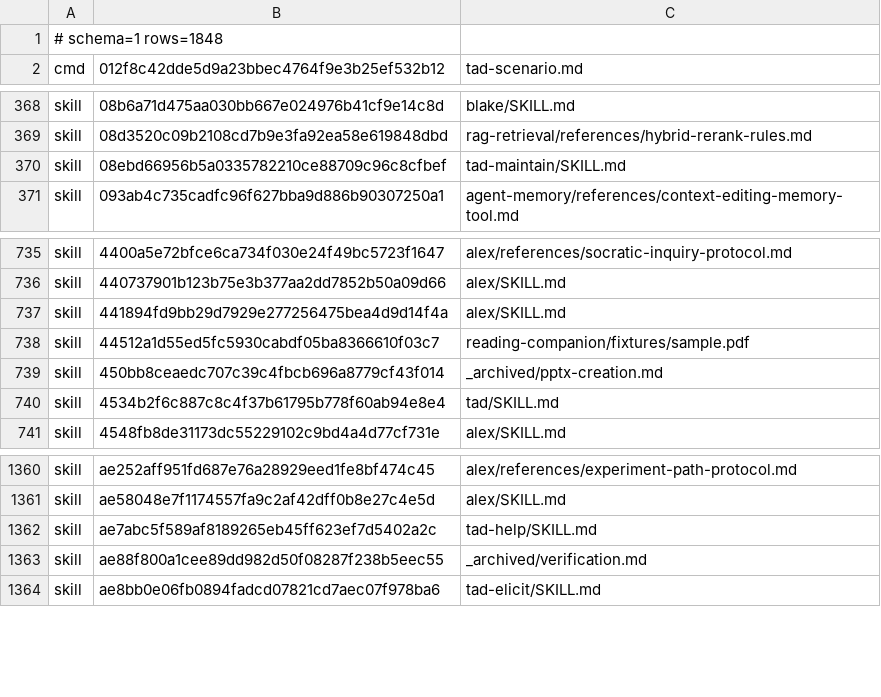
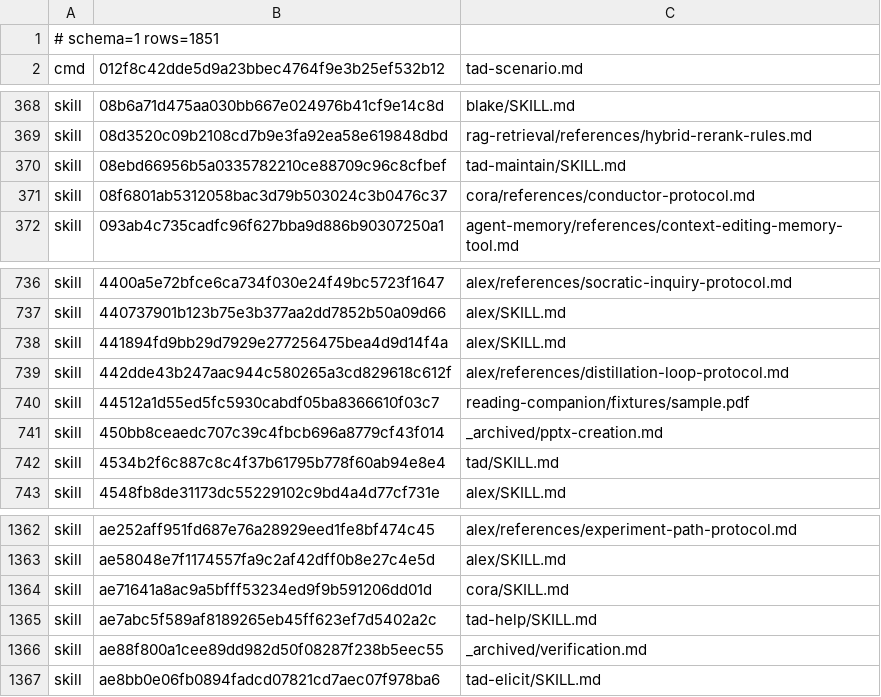
Before and after one commit to Sheldon-92/TAD, a TSV file: .tad/provenance/claude-legacy.tsv, drawn as a sheet; only a part is shown, gaps mark what is left out.

```diff
--- a/.tad/provenance/claude-legacy.tsv
+++ b/.tad/provenance/claude-legacy.tsv
@@ -1,2 +1,2 @@
-# schema=1 rows=1848
+# schema=1 rows=1851
 cmd	012f8c42dde5d9a23bbec4764f9e3b25ef532b12	tad-scenario.md
@@ -370,2 +370,3 @@ skill	08d3520c09b2108cd7b9e3fa92ea58e619848dbd	rag-retrieval/references/hybrid-r
 skill	08ebd66956b5a0335782210ce88709c96c8cfbef	tad-maintain/SKILL.md
+skill	08f6801ab5312058bac3d79b503024c3b0476c37	cora/references/conductor-protocol.md
 skill	093ab4c735cadfc96f627bba9d886b90307250a1	agent-memory/references/context-editing-memory-tool.md
@@ -737,2 +738,3 @@ skill	440737901b123b75e3b377aa2dd7852b50a09d66	alex/SKILL.md
 skill	441894fd9bb29d7929e277256475bea4d9d14f4a	alex/SKILL.md
+skill	442dde43b247aac944c580265a3cd829618c612f	alex/references/distillation-loop-protocol.md
 skill	44512a1d55ed5fc5930cabdf05ba8366610f03c7	reading-companion/fixtures/sample.pdf
@@ -1361,2 +1363,3 @@ skill	ae252aff951fd687e76a28929eed1fe8bf474c45	alex/references/experiment-path-p
 skill	ae58048e7f1174557fa9c2af42dff0b8e27c4e5d	alex/SKILL.md
+skill	ae71641a8ac9a5bfff53234ed9f9b591206dd01d	cora/SKILL.md
 skill	ae7abc5f589af8189265eb45ff623ef7d5402a2c	tad-help/SKILL.md
```
Also changed, not shown: 1 other file.
